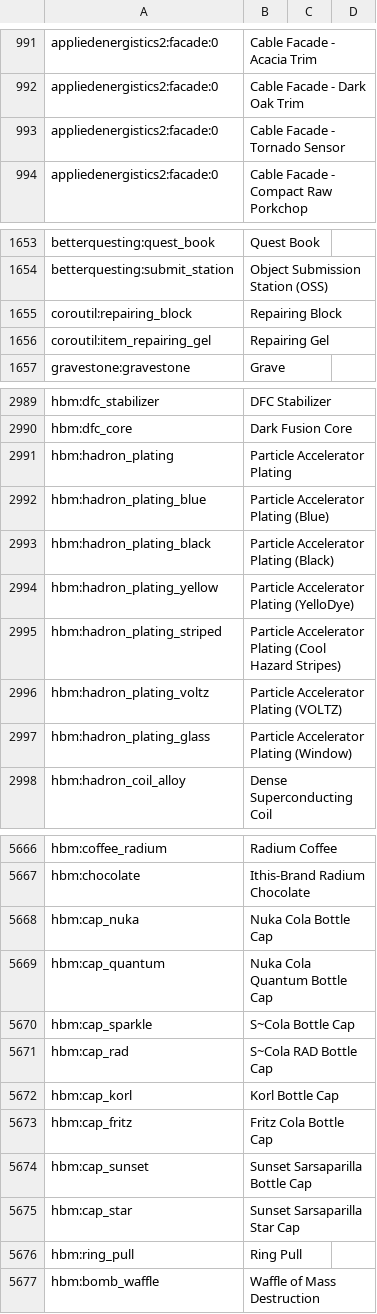
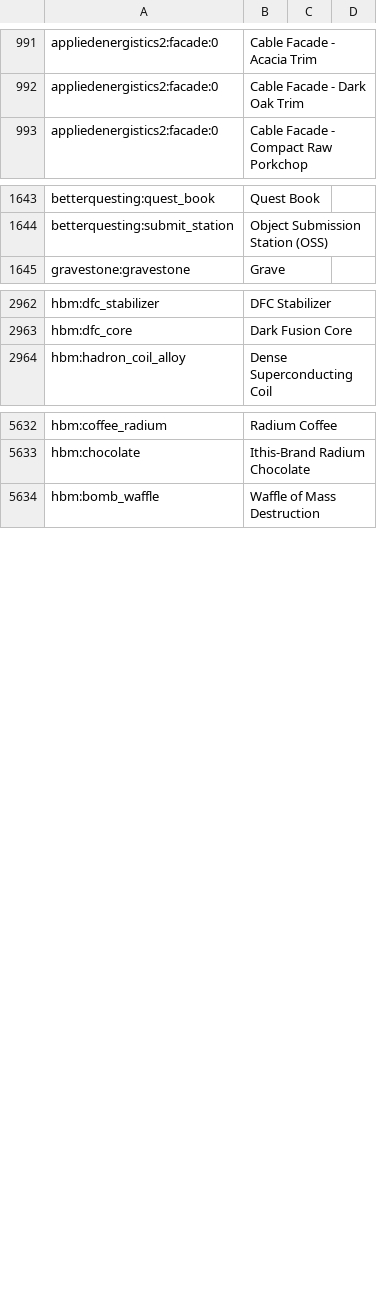
Before and after one commit to SilentYeti/ntm-cleanroom, a CSV file: config/AppliedEnergistics2/items.csv, drawn as a sheet; only a part is shown, gaps mark what is left out; the diff covers the shown part only.

```diff
--- a/config/AppliedEnergistics2/items.csv
+++ b/config/AppliedEnergistics2/items.csv
@@ -992,3 +992,2 @@ appliedenergistics2:facade:0, Cable Facade - Acacia Trim
 appliedenergistics2:facade:0, Cable Facade - Dark Oak Trim
-appliedenergistics2:facade:0, Cable Facade - Tornado Sensor
 appliedenergistics2:facade:0, Cable Facade - Compact Raw Porkchop
@@ -1654,4 +1644,2 @@ betterquesting:quest_book, Quest Book
 betterquesting:submit_station, Object Submission Station (OSS)
-coroutil:repairing_block, Repairing Block
-coroutil:item_repairing_gel, Repairing Gel
 gravestone:gravestone, Grave
@@ -2990,9 +2963,2 @@ hbm:dfc_stabilizer, DFC Stabilizer
 hbm:dfc_core, Dark Fusion Core
-hbm:hadron_plating, Particle Accelerator Plating
-hbm:hadron_plating_blue, Particle Accelerator Plating (Blue)
-hbm:hadron_plating_black, Particle Accelerator Plating (Black)
-hbm:hadron_plating_yellow, Particle Accelerator Plating (YelloDye)
-hbm:hadron_plating_striped, Particle Accelerator Plating (Cool Hazard Stripes)
-hbm:hadron_plating_voltz, Particle Accelerator Plating (VOLTZ)
-hbm:hadron_plating_glass, Particle Accelerator Plating (Window)
 hbm:hadron_coil_alloy, Dense Superconducting Coil
@@ -5667,11 +5633,2 @@ hbm:coffee_radium, Radium Coffee
 hbm:chocolate, Ithis-Brand Radium Chocolate
-hbm:cap_nuka, Nuka Cola Bottle Cap
-hbm:cap_quantum, Nuka Cola Quantum Bottle Cap
-hbm:cap_sparkle, S~Cola Bottle Cap
-hbm:cap_rad, S~Cola RAD Bottle Cap
-hbm:cap_korl, Korl Bottle Cap
-hbm:cap_fritz, Fritz Cola Bottle Cap
-hbm:cap_sunset, Sunset Sarsaparilla Bottle Cap
-hbm:cap_star, Sunset Sarsaparilla Star Cap
-hbm:ring_pull, Ring Pull
 hbm:bomb_waffle, Waffle of Mass Destruction
```
Also changed, not shown: 3 added rows, 37 removed rows and 20 edited cells elsewhere in this file, 54 other files.
